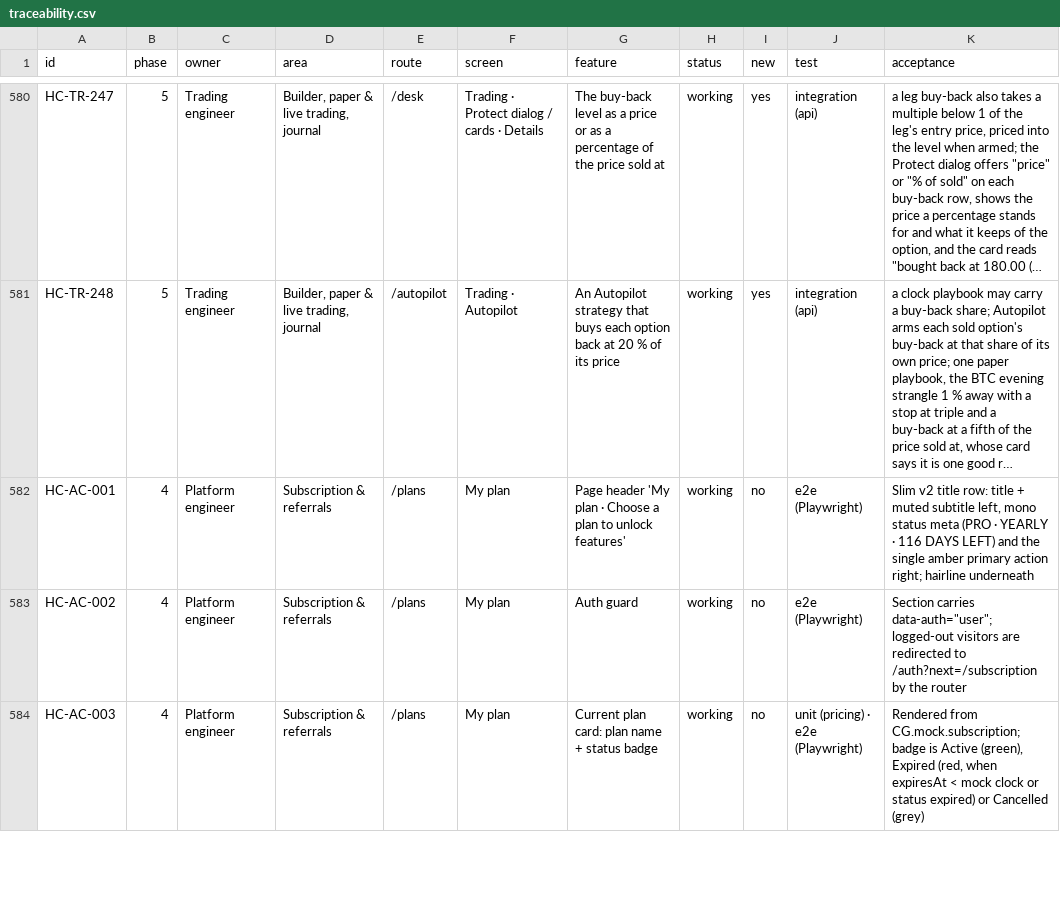
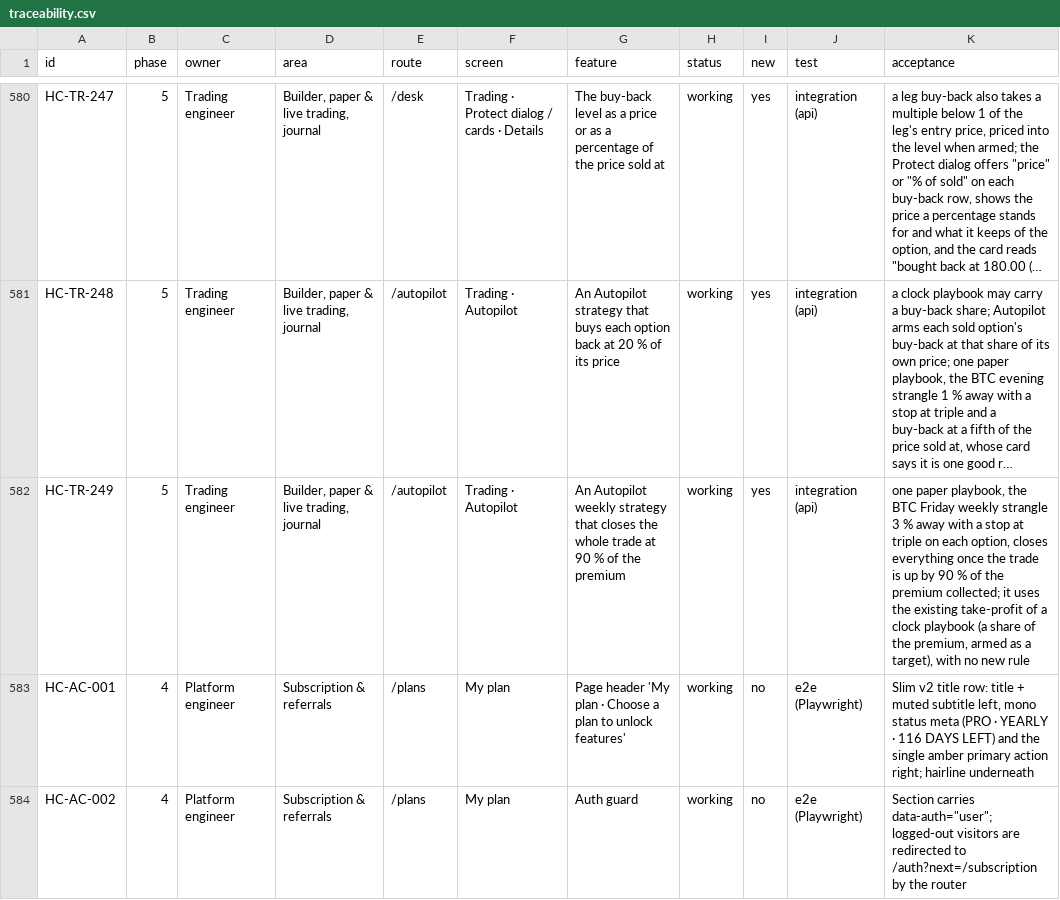
Before and after one commit to subashkone/hapiecoin, a CSV file: spec/traceability.csv, drawn as a sheet; only a part is shown, gaps mark what is left out; the shorter side is filled out with more unchanged rows; long unchanged cells end in …; the diff names each change by its address in the sheet, - before the commit and + after, or states it on an @@ line.

```diff
--- a/spec/traceability.csv
+++ b/spec/traceability.csv
+row 582: HC-TR-249 | 5 | Trading engineer | Builder, paper & live trading, journal | /autopilot | Trading · Autopilot | An Autopilot weekly strategy that closes the whole trade at 90 % of the premium | working | yes | integration (api) | one paper playbook, the BTC Friday weekly strangle 3 % away with a stop at triple on each option, closes everything once the trade is up by 90 % of the premium collected; it uses the existing take-profit of a clock playbook (a share of the premium, armed as a target), with no new rule
```
Also changed, not shown: 19 other files.
